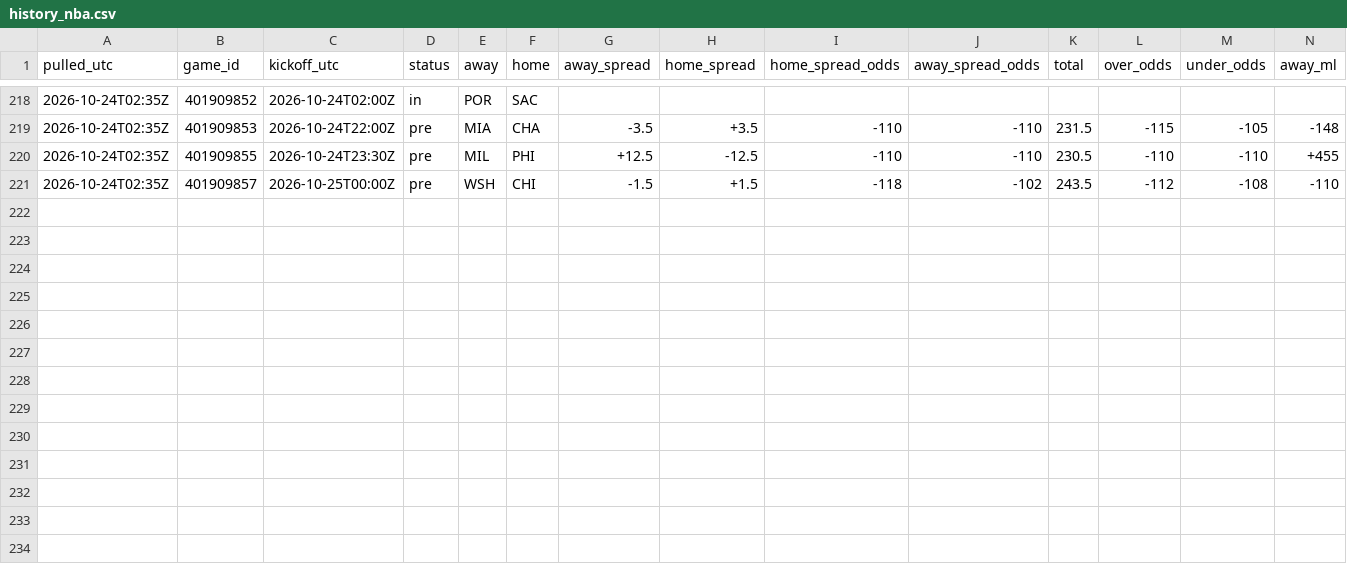
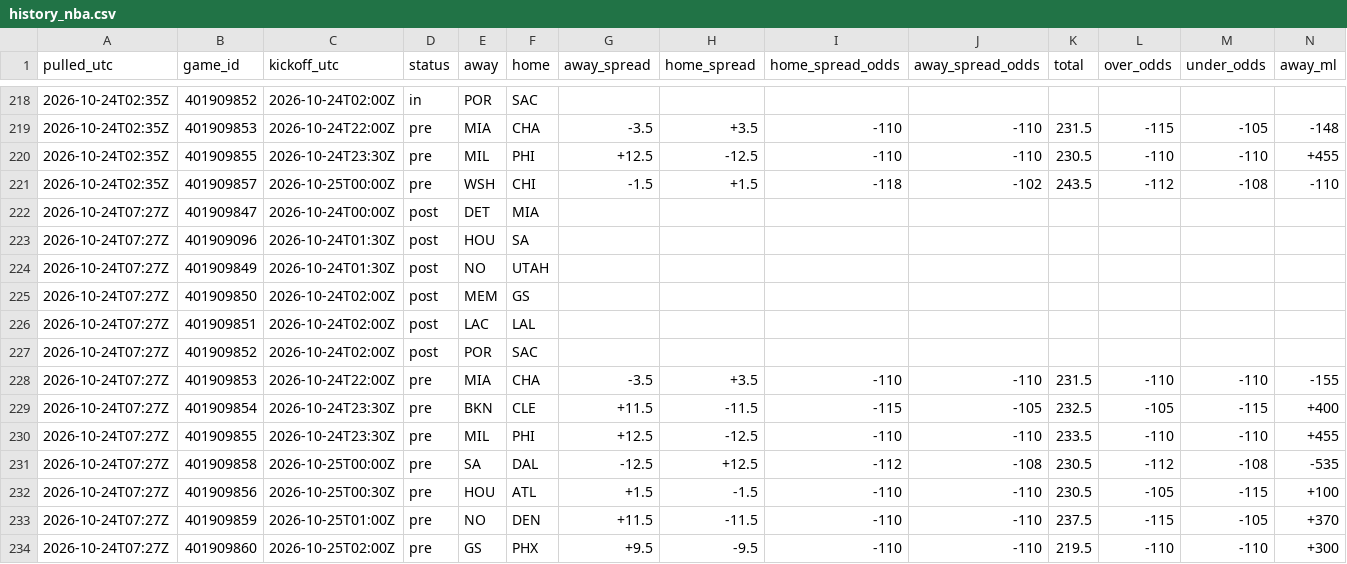
Before and after one commit to tdfarrell/betting-research, a CSV file: data/odds/history_nba.csv, drawn as a sheet; only a part is shown, gaps mark what is left out; rows hold the shown columns only; the diff names each change by its address in the sheet, - before the commit and + after, or states it on an @@ line.

```diff
--- a/data/odds/history_nba.csv
+++ b/data/odds/history_nba.csv
+row 222: 2026-10-24T07:27Z | 401909847 | 2026-10-24T00:00Z | post | DET | MIA
+row 223: 2026-10-24T07:27Z | 401909096 | 2026-10-24T01:30Z | post | HOU | SA
+row 224: 2026-10-24T07:27Z | 401909849 | 2026-10-24T01:30Z | post | NO | UTAH
+row 225: 2026-10-24T07:27Z | 401909850 | 2026-10-24T02:00Z | post | MEM | GS
+row 226: 2026-10-24T07:27Z | 401909851 | 2026-10-24T02:00Z | post | LAC | LAL
+row 227: 2026-10-24T07:27Z | 401909852 | 2026-10-24T02:00Z | post | POR | SAC
+row 228: 2026-10-24T07:27Z | 401909853 | 2026-10-24T22:00Z | pre | MIA | CHA | -3.5 | +3.5 | -110 | -110 | 231.5 | -110 | -110 | -155
+row 229: 2026-10-24T07:27Z | 401909854 | 2026-10-24T23:30Z | pre | BKN | CLE | +11.5 | -11.5 | -115 | -105 | 232.5 | -105 | -115 | +400
+row 230: 2026-10-24T07:27Z | 401909855 | 2026-10-24T23:30Z | pre | MIL | PHI | +12.5 | -12.5 | -110 | -110 | 233.5 | -110 | -110 | +455
+row 231: 2026-10-24T07:27Z | 401909858 | 2026-10-25T00:00Z | pre | SA | DAL | -12.5 | +12.5 | -112 | -108 | 230.5 | -112 | -108 | -535
+row 232: 2026-10-24T07:27Z | 401909856 | 2026-10-25T00:30Z | pre | HOU | ATL | +1.5 | -1.5 | -110 | -110 | 230.5 | -105 | -115 | +100
+row 233: 2026-10-24T07:27Z | 401909859 | 2026-10-25T01:00Z | pre | NO | DEN | +11.5 | -11.5 | -110 | -110 | 237.5 | -115 | -105 | +370
+row 234: 2026-10-24T07:27Z | 401909860 | 2026-10-25T02:00Z | pre | GS | PHX | +9.5 | -9.5 | -110 | -110 | 219.5 | -110 | -110 | +300
```
Also changed, not shown: data/grades/prop_picks.csv, data/grades/screener_picks.csv, 43 other files.
